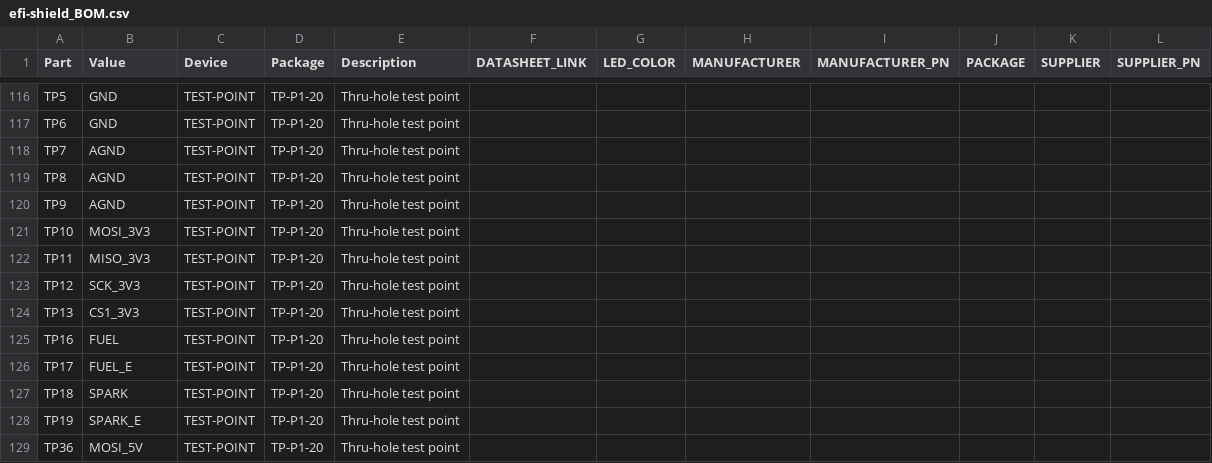
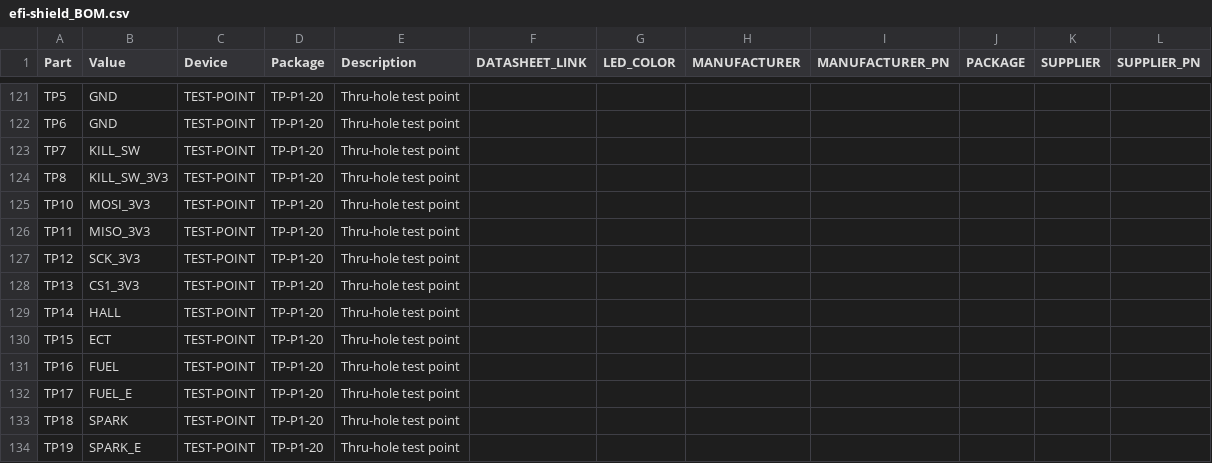
Before and after one commit to cpsmv/hardware, a CSV file: efi-shield_BOM.csv, drawn as a sheet; only a part is shown, gaps mark what is left out; the shorter side is filled out with more unchanged rows; the diff covers the shown part only.

Commit message:
New test points, high frequency blocker for MAP, killswitch voltage divider.

```diff
--- a/efi-shield_BOM.csv
+++ b/efi-shield_BOM.csv
@@ -117,5 +122,4 @@
 "TP6";"GND";"TEST-POINT";"TP-P1-20";"Thru-hole test point";"";"";"";"";"";"";"";
-"TP7";"AGND";"TEST-POINT";"TP-P1-20";"Thru-hole test point";"";"";"";"";"";"";"";
-"TP8";"AGND";"TEST-POINT";"TP-P1-20";"Thru-hole test point";"";"";"";"";"";"";"";
-"TP9";"AGND";"TEST-POINT";"TP-P1-20";"Thru-hole test point";"";"";"";"";"";"";"";
+"TP7";"KILL_SW";"TEST-POINT";"TP-P1-20";"Thru-hole test point";"";"";"";"";"";"";"";
+"TP8";"KILL_SW_3V3";"TEST-POINT";"TP-P1-20";"Thru-hole test point";"";"";"";"";"";"";"";
 "TP10";"MOSI_3V3";"TEST-POINT";"TP-P1-20";"Thru-hole test point";"";"";"";"";"";"";"";
@@ -124,2 +128,4 @@
 "TP13";"CS1_3V3";"TEST-POINT";"TP-P1-20";"Thru-hole test point";"";"";"";"";"";"";"";
+"TP14";"HALL";"TEST-POINT";"TP-P1-20";"Thru-hole test point";"";"";"";"";"";"";"";
+"TP15";"ECT";"TEST-POINT";"TP-P1-20";"Thru-hole test point";"";"";"";"";"";"";"";
 "TP16";"FUEL";"TEST-POINT";"TP-P1-20";"Thru-hole test point";"";"";"";"";"";"";"";
```
Also changed, not shown: 14 added rows elsewhere in this file, 5 other files.
